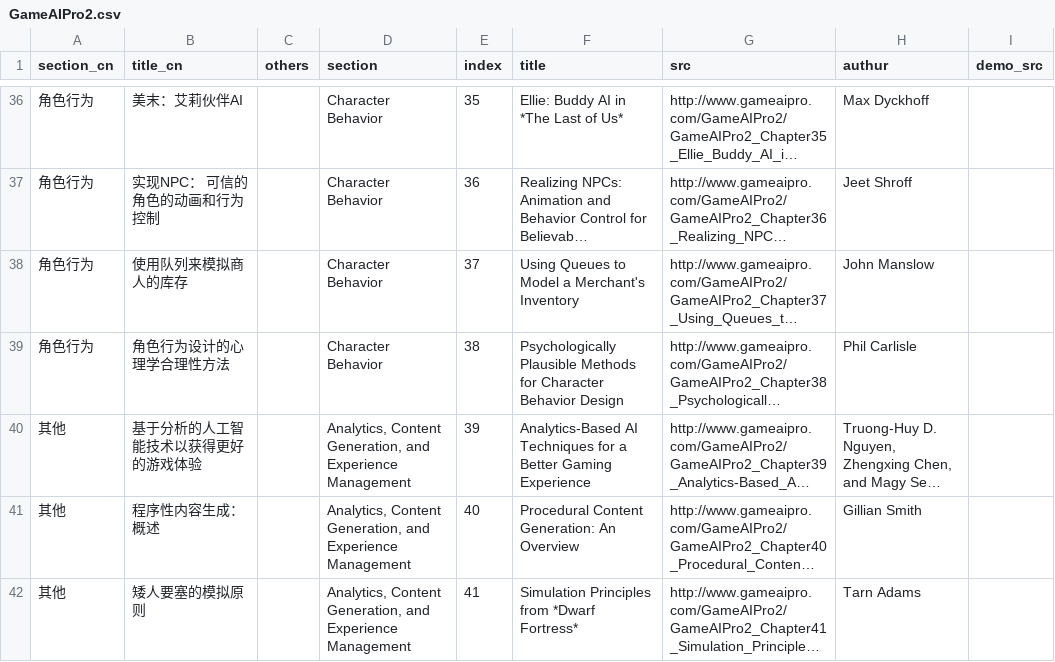
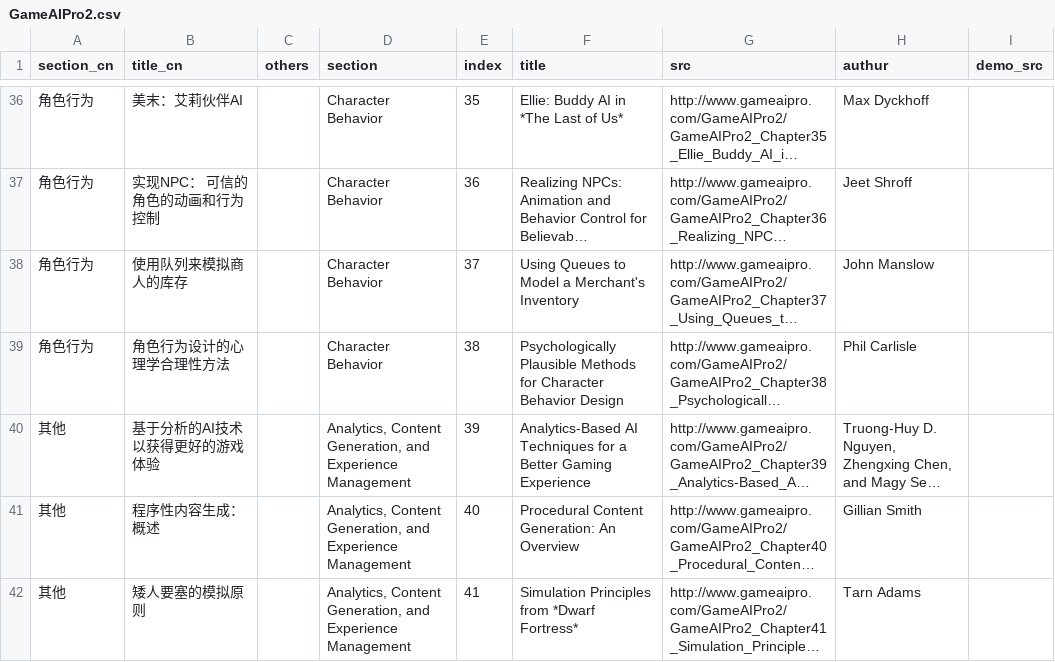
Before and after one commit to jskyzero/GameAIPro, a CSV file: _data/GameAIPro2.csv, drawn as a sheet; only a part is shown, gaps mark what is left out; long unchanged cells end in …; the diff names each change by its address in the sheet, - before the commit and + after, or states it on an @@ line.

Commit message:
📝 update title_cn

```diff
--- a/_data/GameAIPro2.csv
+++ b/_data/GameAIPro2.csv
-B40 (title_cn): 基于分析的人工智能技术以获得更好的游戏体验
+B40 (title_cn): 基于分析的AI技术以获得更好的游戏体验
```
Also changed, not shown: _data/GameAIPro3.csv.
